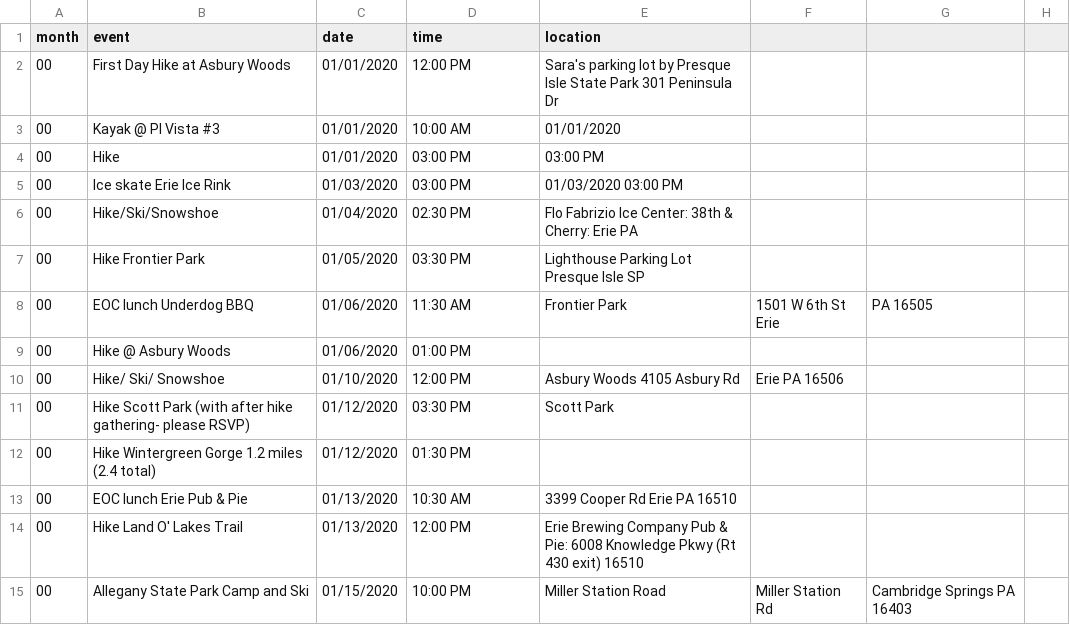
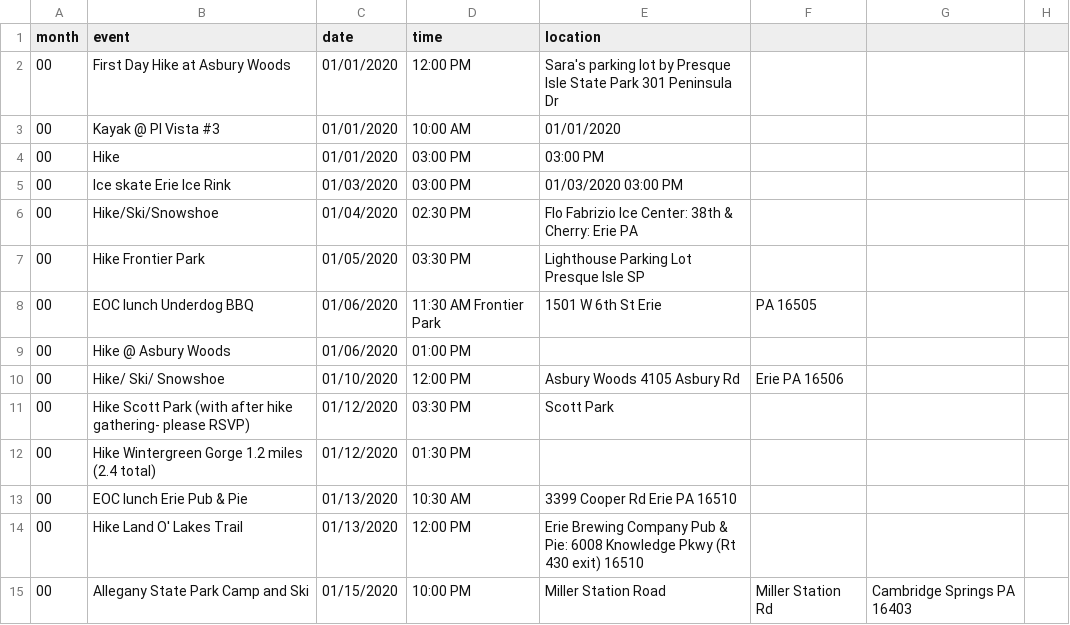
Before and after one commit to erieoutingclub/erieoutingclub.github.io, a CSV file: _data/events.csv, drawn as a sheet; only a part is shown.

Commit message:
Update events.csv

```diff
--- a/_data/events.csv
+++ b/_data/events.csv
@@ -7,3 +7,3 @@ month,event,date,time,location
 00,Hike Frontier Park,01/05/2020,03:30 PM,Lighthouse Parking Lot Presque Isle SP
-00,EOC lunch Underdog BBQ,01/06/2020,11:30 AM,Frontier Park, 1501 W 6th St Erie, PA 16505
+00,EOC lunch Underdog BBQ,01/06/2020,11:30 AM Frontier Park, 1501 W 6th St Erie, PA 16505
 00,Hike @ Asbury Woods,01/06/2020,01:00 PM,
```
